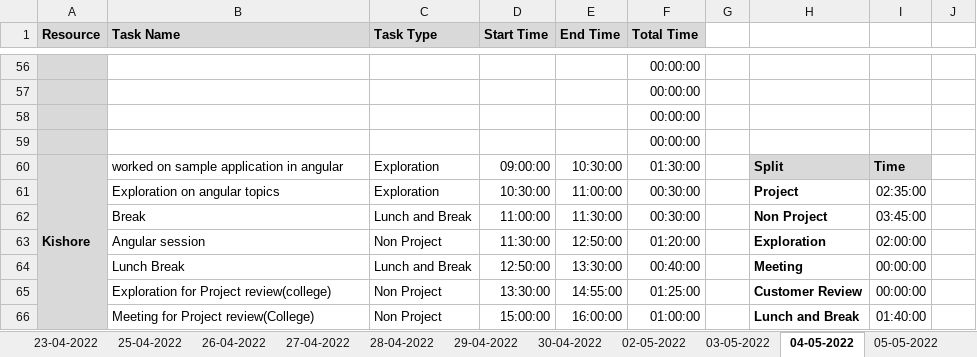
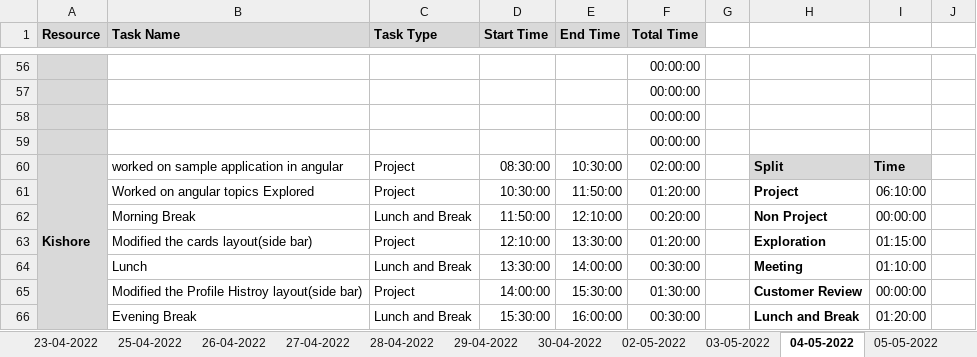
Before and after one commit to AspireTeamGenesis/Profile_Management, an Excel workbook: Process/Timesheet/PTW-TimeSheet 2 (1).xlsx, sheet 04-05-2022, drawn as a sheet; only a part is shown, gaps mark what is left out; values as stored, in another font and other column widths than the file's, no borders; conditional formats not drawn; the diff covers the shown part only; the diff names each change by its address in the sheet, - before the commit and + after, or states it on an @@ line.

```diff
--- a/Process/Timesheet/PTW-TimeSheet 2 (1).xlsx (sheet 04-05-2022)
+++ b/Process/Timesheet/PTW-TimeSheet 2 (1).xlsx (sheet 04-05-2022)
-C60:C61 (Task Type): Exploration
+C60:C61 (Task Type): Project
-D60 (Start Time): 09:00:00
+D60 (Start Time): 08:30:00
-F60 (Total Time): 01:30:00
+F60 (Total Time): 02:00:00
-B61 (Task Name): Exploration on angular topics
+B61 (Task Name): Worked on angular topics Explored
-E61 (End Time): 11:00:00
+E61 (End Time): 11:50:00
-F61 (Total Time): 00:30:00
+F61 (Total Time): 01:20:00
-I61: 02:35:00
+I61: 06:10:00
-B62 (Task Name): Break
+B62 (Task Name): Morning Break
-D62 (Start Time): 11:00:00
+D62 (Start Time): 11:50:00
-E62 (End Time): 11:30:00
+E62 (End Time): 12:10:00
-F62 (Total Time): 00:30:00
+F62 (Total Time): 00:20:00
-I62: 03:45:00
+I62: 00:00:00
-B63 (Task Name): Angular session
+B63 (Task Name): Modified the cards layout(side bar)
-C63 (Task Type): Non Project
+C63 (Task Type): Project
-D63 (Start Time): 11:30:00
+D63 (Start Time): 12:10:00
-E63 (End Time): 12:50:00
+E63 (End Time): 13:30:00
-I63: 02:00:00
+I63: 01:15:00
-B64 (Task Name): Lunch Break
+B64 (Task Name): Lunch
-D64 (Start Time): 12:50:00
+D64 (Start Time): 13:30:00
-E64 (End Time): 13:30:00
+E64 (End Time): 14:00:00
-F64 (Total Time): 00:40:00
+F64 (Total Time): 00:30:00
-I64: 00:00:00
+I64: 01:10:00
-B65 (Task Name): Exploration for Project review(college)
+B65 (Task Name): Modified the Profile Histroy layout(side bar)
-C65 (Task Type): Non Project
+C65 (Task Type): Project
-D65 (Start Time): 13:30:00
+D65 (Start Time): 14:00:00
-E65 (End Time): 14:55:00
+E65 (End Time): 15:30:00
-F65 (Total Time): 01:25:00
+F65 (Total Time): 01:30:00
-B66 (Task Name): Meeting for Project review(College)
+B66 (Task Name): Evening Break
-C66 (Task Type): Non Project
+C66 (Task Type): Lunch and Break
-D66 (Start Time): 15:00:00
+D66 (Start Time): 15:30:00
-F66 (Total Time): 01:00:00
+F66 (Total Time): 00:30:00
-I66: 01:40:00
+I66: 01:20:00
```
Also changed, not shown: 4 added rows, 4 removed rows and 4 edited cells elsewhere in this sheet, sheet 03-05-2022, sheet 02-05-2022, sheet 30-04-2022, sheet 05-05-2022, formulas that keep their value.
